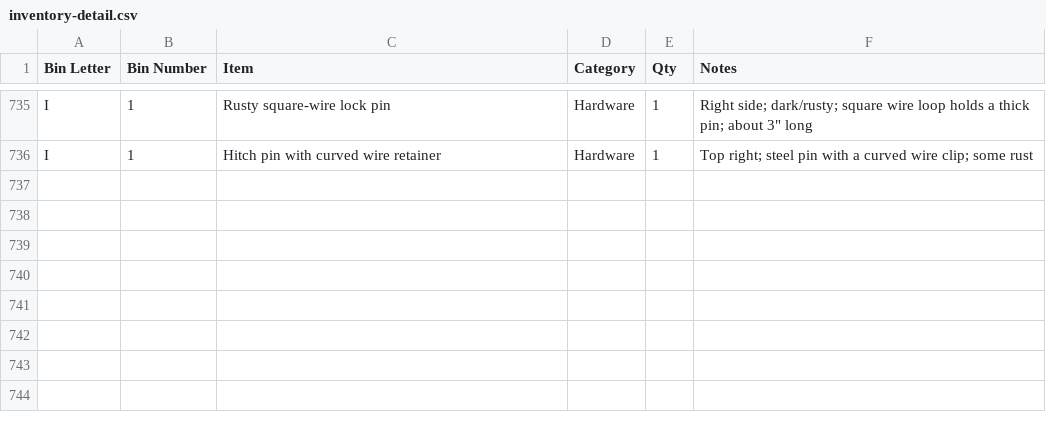
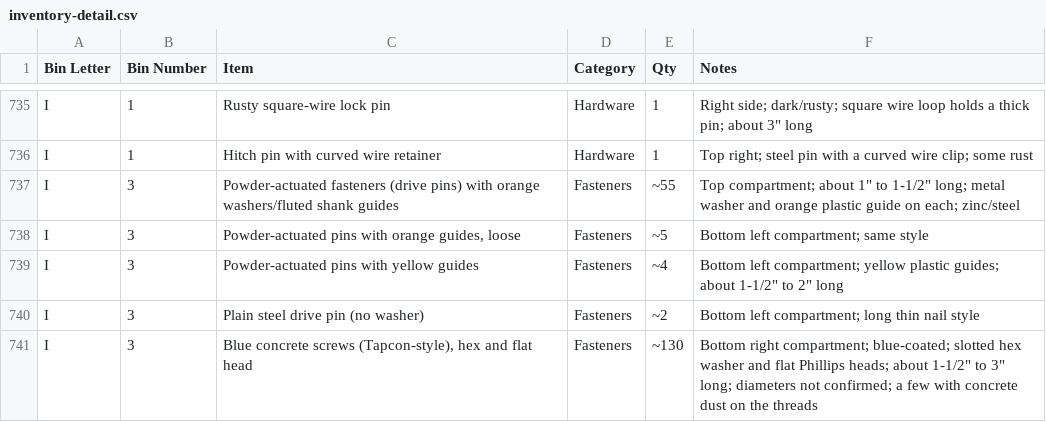
Before and after one commit to rhkim1292/asti-inventory, a CSV file: inventory-detail.csv, drawn as a sheet; only a part is shown, gaps mark what is left out.

```diff
--- a/inventory-detail.csv
+++ b/inventory-detail.csv
@@ -736 +736,6 @@ I,1,Rusty square-wire lock pin,Hardware,1,"Right side; dark/rusty; square wire l
 I,1,Hitch pin with curved wire retainer,Hardware,1,Top right; steel pin with a curved wire clip; some rust
+I,3,Powder-actuated fasteners (drive pins) with orange washers/fluted shank guides,Fasteners,~55,"Top compartment; about 1"" to 1-1/2"" long; metal washer and orange plastic guide on each; zinc/steel"
+I,3,"Powder-actuated pins with orange guides, loose",Fasteners,~5,Bottom left compartment; same style
+I,3,Powder-actuated pins with yellow guides,Fasteners,~4,"Bottom left compartment; yellow plastic guides; about 1-1/2"" to 2"" long"
+I,3,Plain steel drive pin (no washer),Fasteners,~2,Bottom left compartment; long thin nail style
+I,3,"Blue concrete screws (Tapcon-style), hex and flat head",Fasteners,~130,"Bottom right compartment; blue-coated; slotted hex washer and flat Phillips heads; about 1-1/2"" to 3"" long; diameters not confirmed; a few with concrete dust on the threads"
```
Also changed, not shown: inventory.csv, 1 other file.
